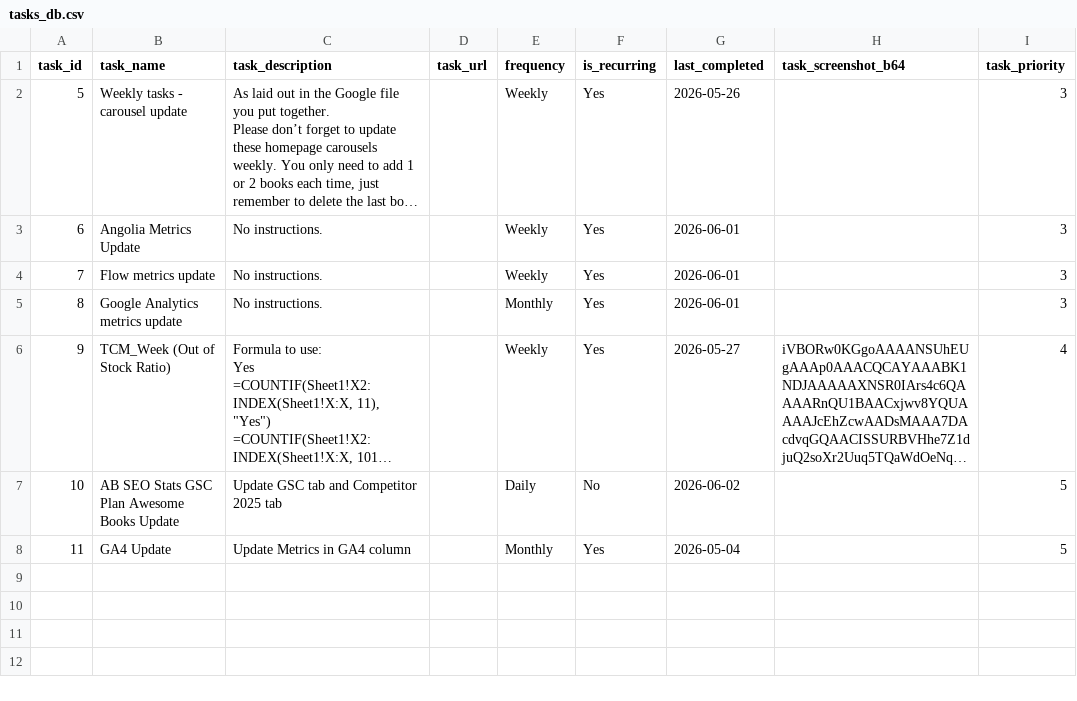
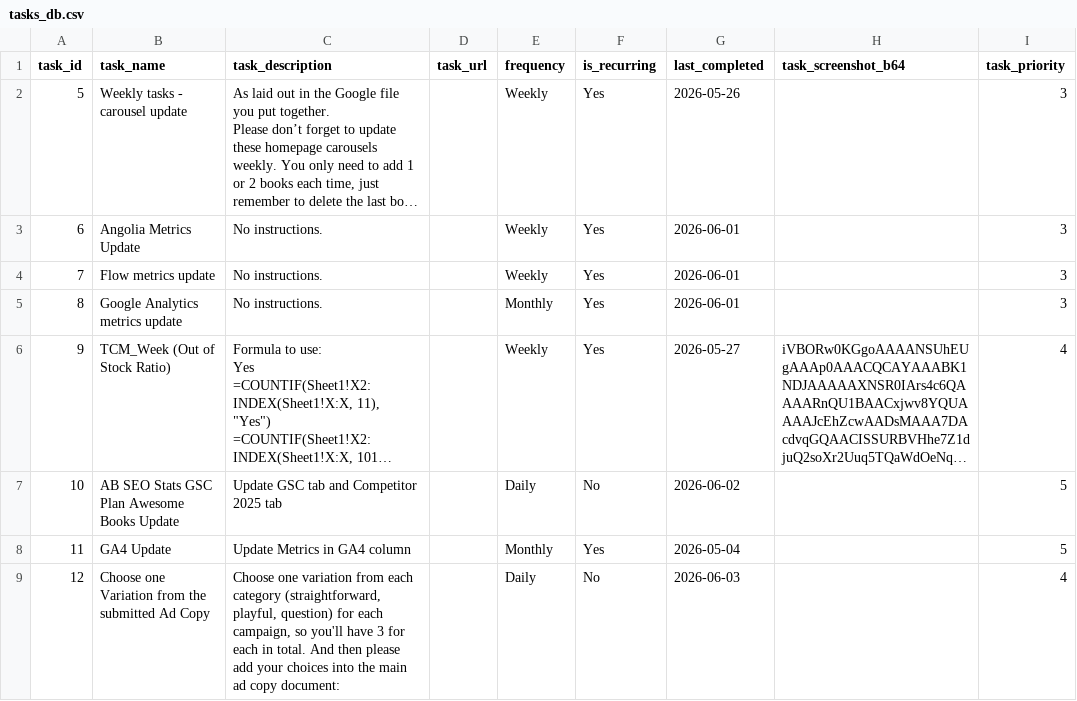
Before and after one commit to RandomlyBryan/personal-tracker, a CSV file: tasks_db.csv, drawn as a sheet; long unchanged cells end in …; the diff names each change by its address in the sheet, - before the commit and + after, or states it on an @@ line.

```diff
--- a/tasks_db.csv
+++ b/tasks_db.csv
+row 9: 12 | Choose one Variation from the submitted Ad Copy | Choose one variation from each category (straightforward, playful, question) for each campaign, so you'll have 3 for each in total. And then please add your choices into the main ad copy document: |  | Daily | No | 2026-06-03 |  | 4
```
